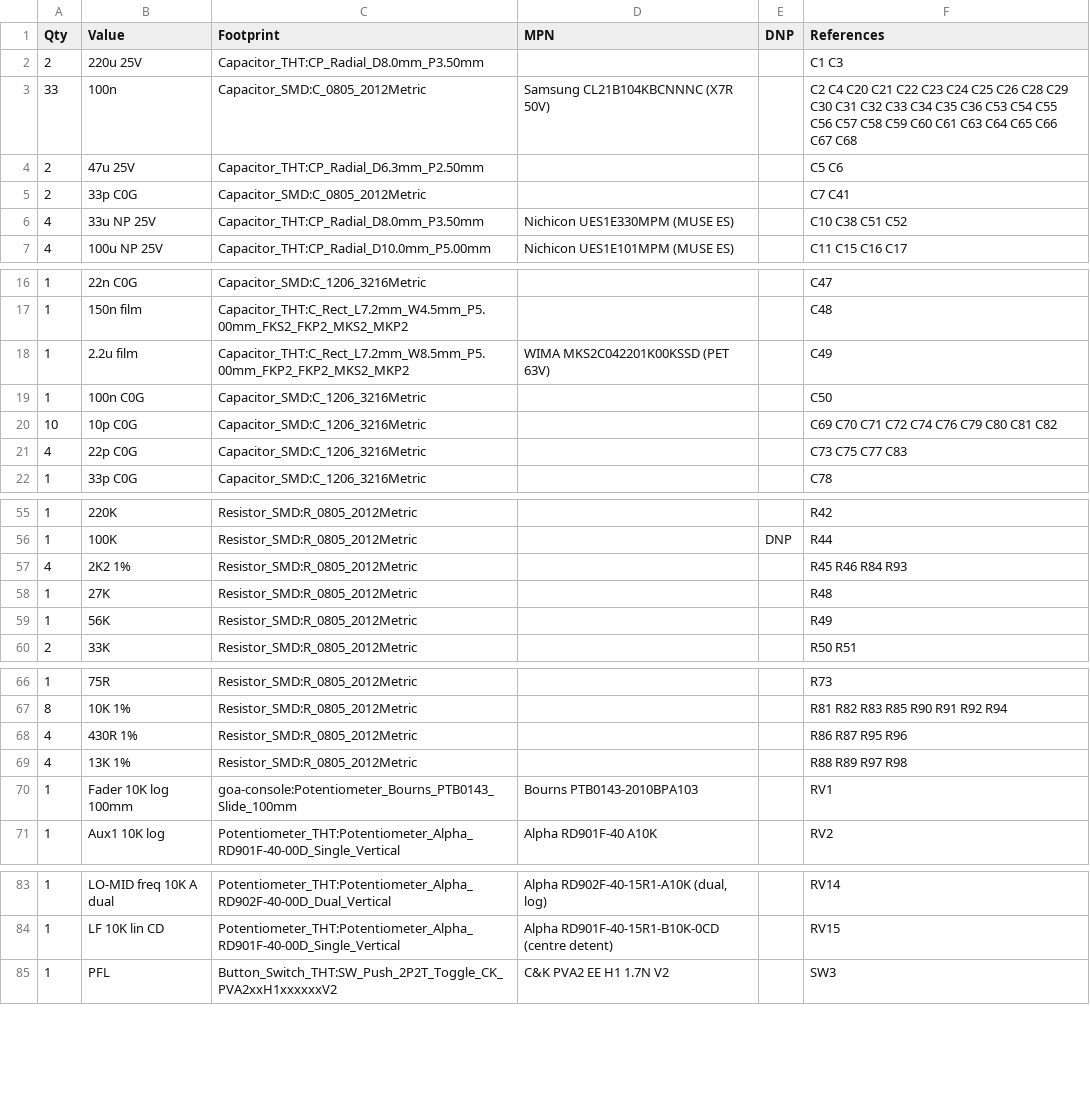
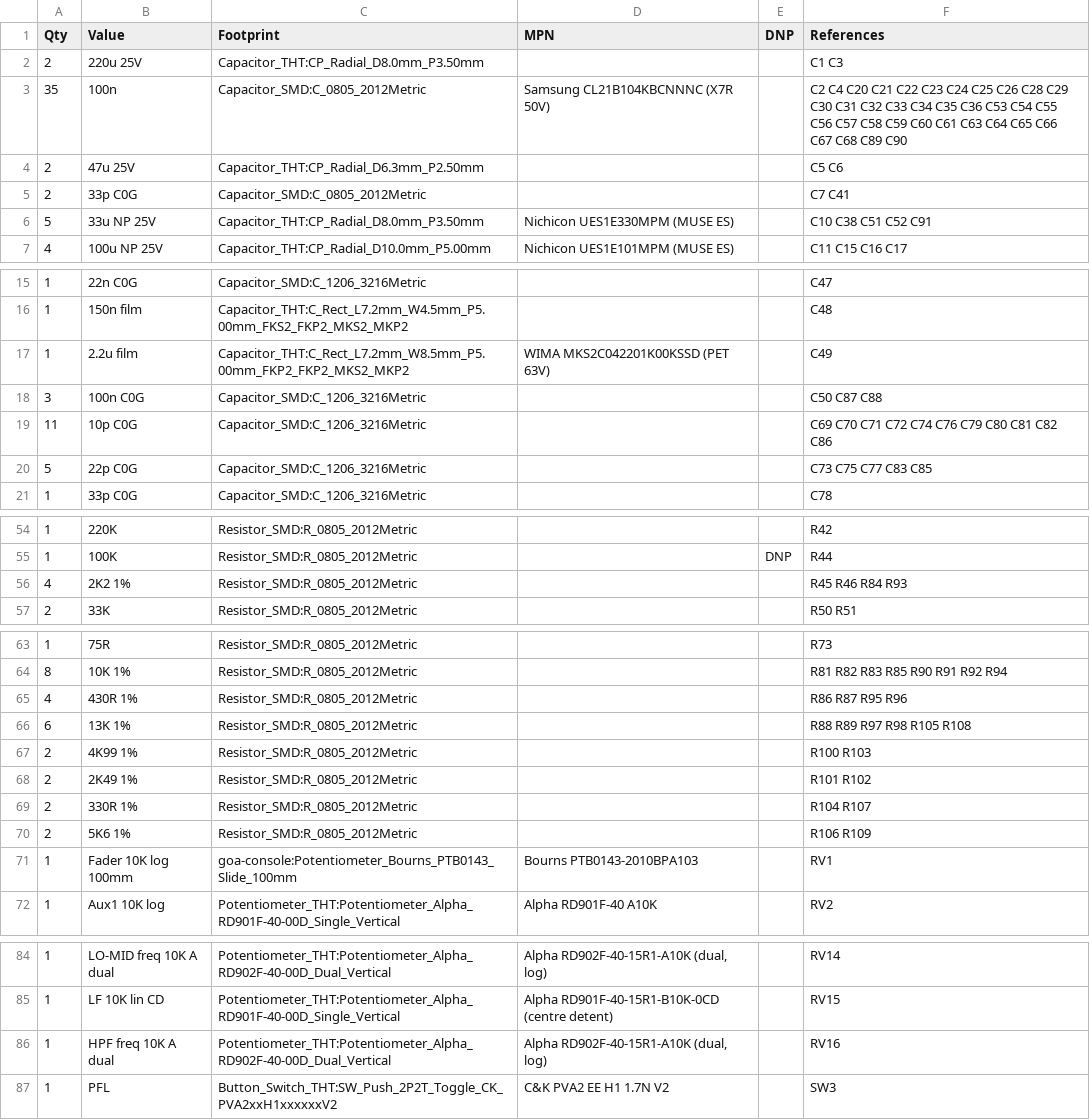
Before and after one commit to cozycactus/goa-console, a CSV file: channel_strip_BOM.csv, drawn as a sheet; only a part is shown, gaps mark what is left out; the diff covers the shown part only.

```diff
--- a/channel_strip_BOM.csv
+++ b/channel_strip_BOM.csv
@@ -2,6 +2,6 @@
 "2","220u 25V","Capacitor_THT:CP_Radial_D8.0mm_P3.50mm","","","C1 C3"
-"33","100n","Capacitor_SMD:C_0805_2012Metric","Samsung CL21B104KBCNNNC (X7R 50V)","","C2 C4 C20 C21 C22 C23 C24 C25 C26 C28 C29 C30 C31 C32 C33 C34 C35 C36 C53 C54 C55 C56 C57 C58 C59 C60 C61 C63 C64 C65 C66 C67 C68"
+"35","100n","Capacitor_SMD:C_0805_2012Metric","Samsung CL21B104KBCNNNC (X7R 50V)","","C2 C4 C20 C21 C22 C23 C24 C25 C26 C28 C29 C30 C31 C32 C33 C34 C35 C36 C53 C54 C55 C56 C57 C58 C59 C60 C61 C63 C64 C65 C66 C67 C68 C89 C90"
 "2","47u 25V","Capacitor_THT:CP_Radial_D6.3mm_P2.50mm","","","C5 C6"
 "2","33p C0G","Capacitor_SMD:C_0805_2012Metric","","","C7 C41"
-"4","33u NP 25V","Capacitor_THT:CP_Radial_D8.0mm_P3.50mm","Nichicon UES1E330MPM (MUSE ES)","","C10 C38 C51 C52"
+"5","33u NP 25V","Capacitor_THT:CP_Radial_D8.0mm_P3.50mm","Nichicon UES1E330MPM (MUSE ES)","","C10 C38 C51 C52 C91"
 "4","100u NP 25V","Capacitor_THT:CP_Radial_D10.0mm_P5.00mm","Nichicon UES1E101MPM (MUSE ES)","","C11 C15 C16 C17"
@@ -18,5 +17,5 @@
 "1","2.2u film","Capacitor_THT:C_Rect_L7.2mm_W8.5mm_P5.00mm_FKP2_FKP2_MKS2_MKP2","WIMA MKS2C042201K00KSSD (PET 63V)","","C49"
-"1","100n C0G","Capacitor_SMD:C_1206_3216Metric","","","C50"
-"10","10p C0G","Capacitor_SMD:C_1206_3216Metric","","","C69 C70 C71 C72 C74 C76 C79 C80 C81 C82"
-"4","22p C0G","Capacitor_SMD:C_1206_3216Metric","","","C73 C75 C77 C83"
+"3","100n C0G","Capacitor_SMD:C_1206_3216Metric","","","C50 C87 C88"
+"11","10p C0G","Capacitor_SMD:C_1206_3216Metric","","","C69 C70 C71 C72 C74 C76 C79 C80 C81 C82 C86"
+"5","22p C0G","Capacitor_SMD:C_1206_3216Metric","","","C73 C75 C77 C83 C85"
 "1","33p C0G","Capacitor_SMD:C_1206_3216Metric","","","C78"
@@ -57,4 +56,2 @@
 "4","2K2 1%","Resistor_SMD:R_0805_2012Metric","","","R45 R46 R84 R93"
-"1","27K","Resistor_SMD:R_0805_2012Metric","","","R48"
-"1","56K","Resistor_SMD:R_0805_2012Metric","","","R49"
 "2","33K","Resistor_SMD:R_0805_2012Metric","","","R50 R51"
@@ -68,3 +65,7 @@
 "4","430R 1%","Resistor_SMD:R_0805_2012Metric","","","R86 R87 R95 R96"
-"4","13K 1%","Resistor_SMD:R_0805_2012Metric","","","R88 R89 R97 R98"
+"6","13K 1%","Resistor_SMD:R_0805_2012Metric","","","R88 R89 R97 R98 R105 R108"
+"2","4K99 1%","Resistor_SMD:R_0805_2012Metric","","","R100 R103"
+"2","2K49 1%","Resistor_SMD:R_0805_2012Metric","","","R101 R102"
+"2","330R 1%","Resistor_SMD:R_0805_2012Metric","","","R104 R107"
+"2","5K6 1%","Resistor_SMD:R_0805_2012Metric","","","R106 R109"
 "1","Fader 10K log 100mm","goa-console:Potentiometer_Bourns_PTB0143_Slide_100mm","Bourns PTB0143-2010BPA103","","RV1"
@@ -84,2 +85,3 @@
 "1","LF 10K lin CD","Potentiometer_THT:Potentiometer_Alpha_RD901F-40-00D_Single_Vertical","Alpha RD901F-40-15R1-B10K-0CD (centre detent)","","RV15"
+"1","HPF freq 10K A dual","Potentiometer_THT:Potentiometer_Alpha_RD902F-40-00D_Dual_Vertical","Alpha RD902F-40-15R1-A10K (dual, log)","","RV16"
 "1","PFL","Button_Switch_THT:SW_Push_2P2T_Toggle_CK_PVA2xxH1xxxxxxV2","C&K PVA2 EE H1 1.7N V2","","SW3"
```
Also changed, not shown: 1 removed row and 2 edited cells elsewhere in this file, master_BOM.csv, 32 other files.
